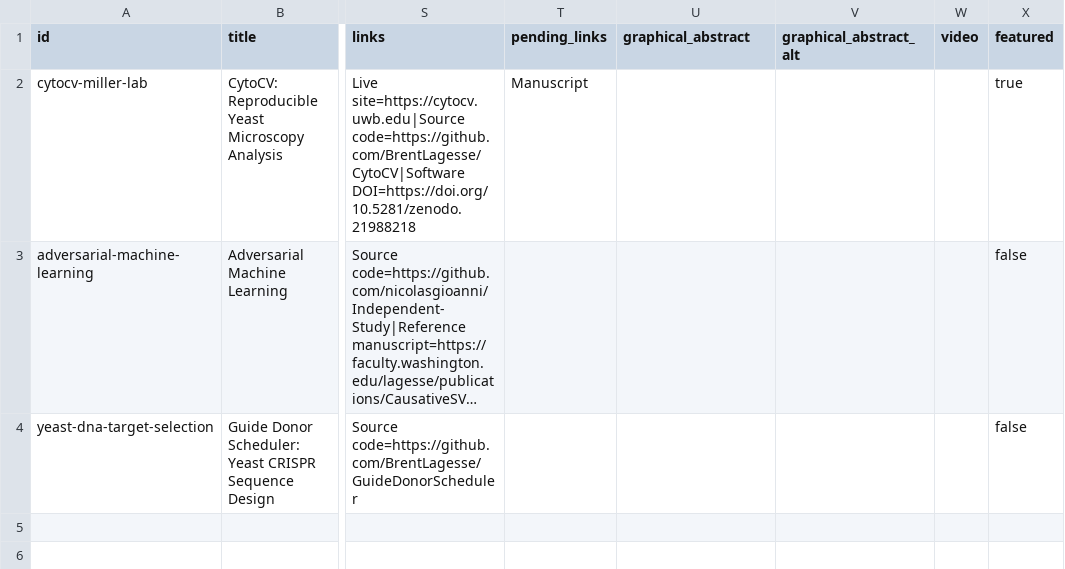
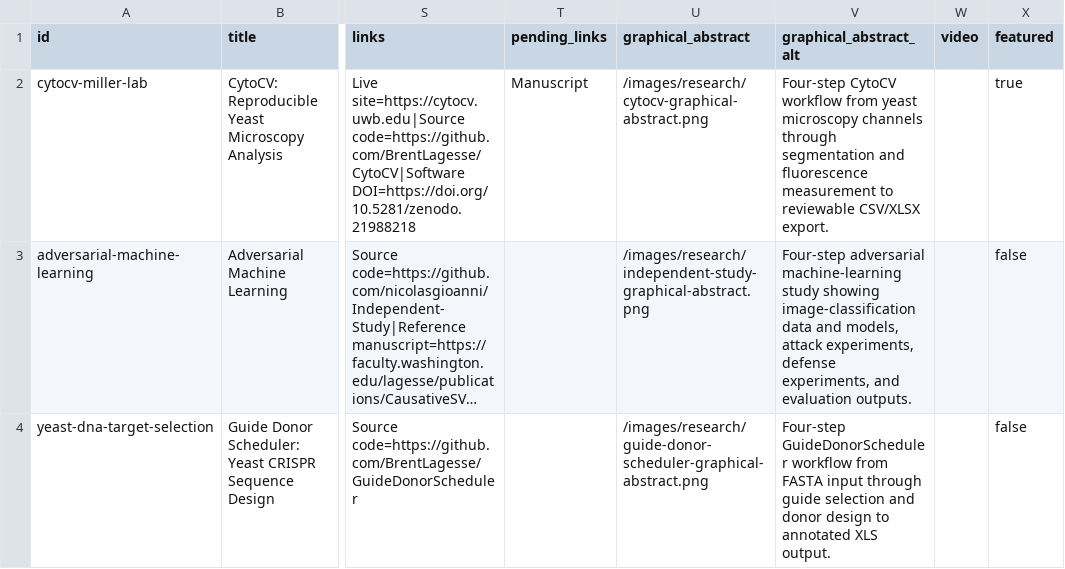
Before and after one commit to nicolasgioanni/Smart-Porfolio, a CSV file: src/content/templates/research.csv, drawn as a sheet; only a part is shown, gaps mark what is left out; long unchanged cells end in …; the diff names each change by its address in the sheet, - before the commit and + after, or states it on an @@ line.

Commit message:
feat(research): add interactive graphical abstracts
Replace project-specific decorative diagrams with the authored CytoCV, adversarial machine learning, and GuideDonorScheduler graphical abstracts while preserving the alternating research layout.

Add a typed canonical-first media resolver with an own-key curated registry, shared local-path validation, accessible contained previews backed by the shared modal dialog, focus restoration, vertically balanced responsive geometry, reduced-motion handling, and solid-surface regression coverage.

Sanitize contributed PNG metadata losslessly, preserve retained chunks and the CytoCV compressed pixel stream byte-for-byte, enforce non-bypassable input/data/chunk resource ceilings, and document the content, security, architecture, accessibility, design, testing, and contributor contracts.

```diff
--- a/src/content/templates/research.csv
+++ b/src/content/templates/research.csv
-U2 (graphical_abstract): (empty)
+U2 (graphical_abstract): /images/research/cytocv-graphical-abstract.png
-V2 (graphical_abstract_alt): (empty)
+V2 (graphical_abstract_alt): Four-step CytoCV workflow from yeast microscopy channels through segmentation and fluorescence measurement to reviewable CSV/XLSX export.
-U3 (graphical_abstract): (empty)
+U3 (graphical_abstract): /images/research/independent-study-graphical-abstract.png
-V3 (graphical_abstract_alt): (empty)
+V3 (graphical_abstract_alt): Four-step adversarial machine-learning study showing image-classification data and models, attack experiments, defense experiments, and evaluation outputs.
-U4 (graphical_abstract): (empty)
+U4 (graphical_abstract): /images/research/guide-donor-scheduler-graphical-abstract.png
-V4 (graphical_abstract_alt): (empty)
+V4 (graphical_abstract_alt): Four-step GuideDonorScheduler workflow from FASTA input through guide selection and donor design to annotated XLS output.
```
Also changed, not shown: 33 other files.
